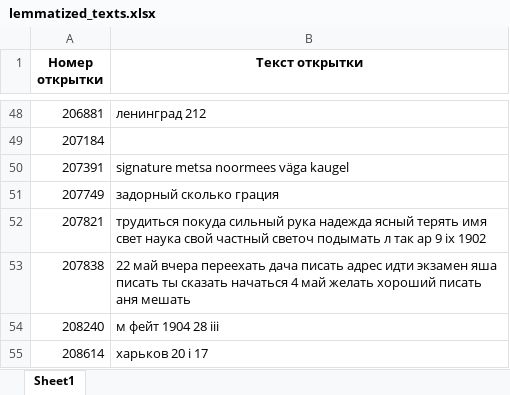
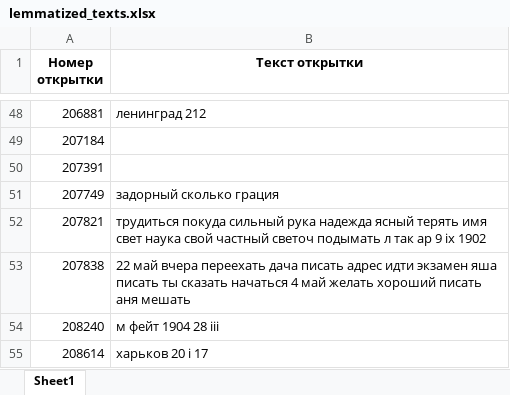
Before and after one commit to Timur20033/postcards-clustering, an Excel workbook: lemmatized_texts.xlsx, sheet Sheet1, drawn as a sheet; only a part is shown, gaps mark what is left out; values as stored, in another font and other column widths than the file's, no borders; the diff names each change by its address in the sheet, - before the commit and + after, or states it on an @@ line.

Commit message:
removing non-russian texts function added

```diff
--- a/lemmatized_texts.xlsx (sheet Sheet1)
+++ b/lemmatized_texts.xlsx (sheet Sheet1)
-B50 (Текст открытки): signature metsa noormees väga kaugel
+B50 (Текст открытки): (empty)
```
Also changed, not shown: 1 other file.
